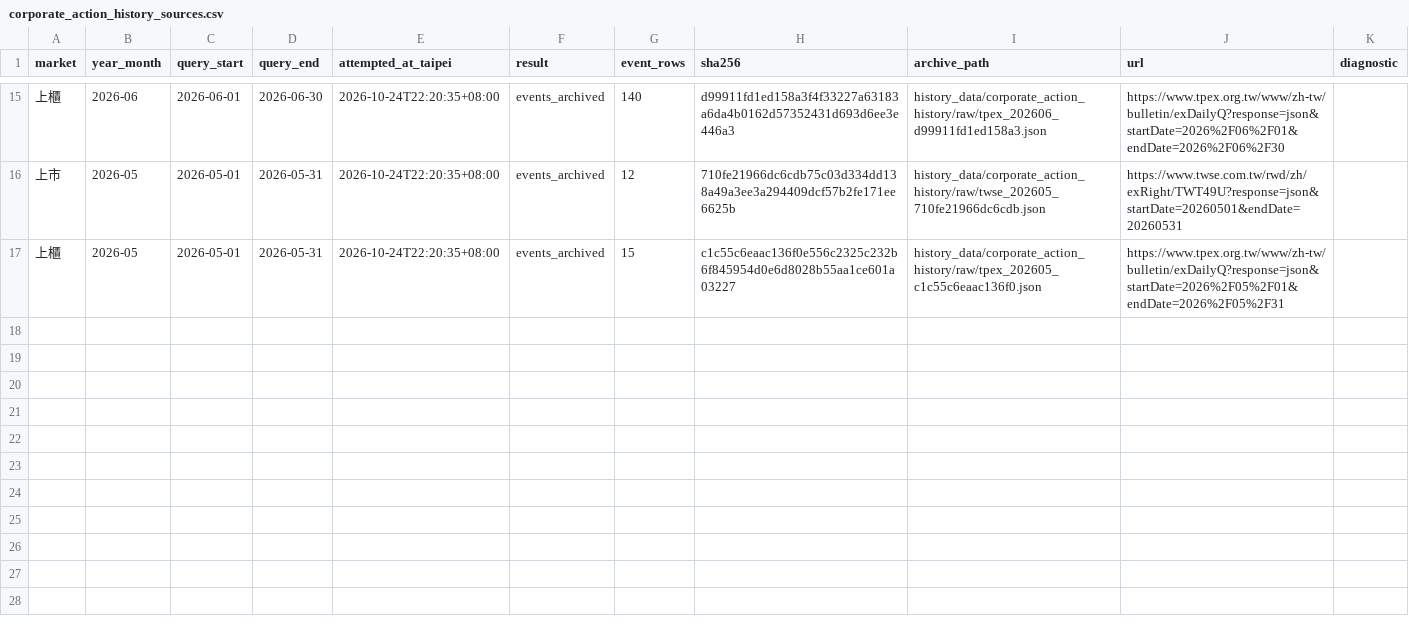
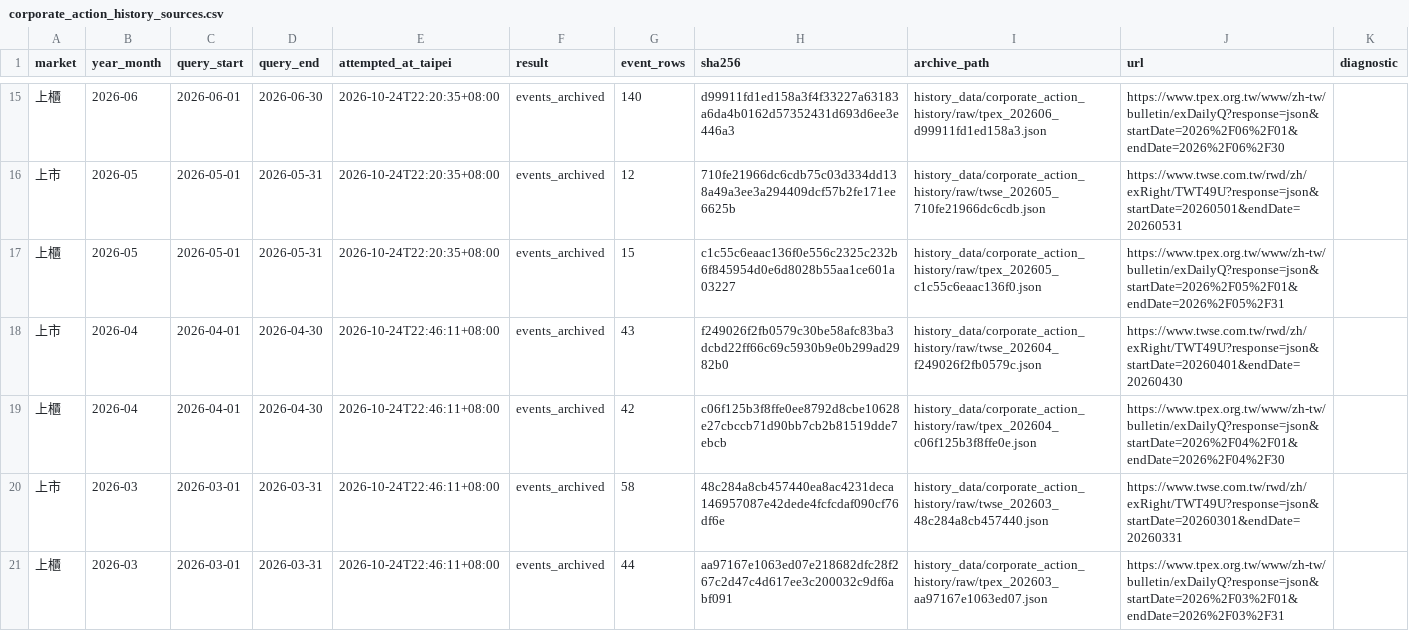
Before and after one commit to HcM595/tpe-mfds2.0, a CSV file: site/data/corporate_action_history_sources.csv, drawn as a sheet; only a part is shown, gaps mark what is left out; the diff names each change by its address in the sheet, - before the commit and + after, or states it on an @@ line.

```diff
--- a/site/data/corporate_action_history_sources.csv
+++ b/site/data/corporate_action_history_sources.csv
+row 18: 上市 | 2026-04 | 2026-04-01 | 2026-04-30 | 2026-10-24T22:46:11+08:00 | events_archived | 43 | f249026f2fb0579c30be58afc83ba3dcbd22ff66c69c5930b9e0b299ad2982b0 | history_data/corporate_action_history/raw/twse_202604_f249026f2fb0579c.json | https://www.twse.com.tw/rwd/zh/exRight/TWT49U?response=json&startDate=20260401&endDate=20260430
+row 19: 上櫃 | 2026-04 | 2026-04-01 | 2026-04-30 | 2026-10-24T22:46:11+08:00 | events_archived | 42 | c06f125b3f8ffe0ee8792d8cbe10628e27cbccb71d90bb7cb2b81519dde7ebcb | history_data/corporate_action_history/raw/tpex_202604_c06f125b3f8ffe0e.json | https://www.tpex.org.tw/www/zh-tw/bulletin/exDailyQ?response=json&startDate=2026%2F04%2F01&endDate=2026%2F04%2F30
+row 20: 上市 | 2026-03 | 2026-03-01 | 2026-03-31 | 2026-10-24T22:46:11+08:00 | events_archived | 58 | 48c284a8cb457440ea8ac4231deca146957087e42dede4fcfcdaf090cf76df6e | history_data/corporate_action_history/raw/twse_202603_48c284a8cb457440.json | https://www.twse.com.tw/rwd/zh/exRight/TWT49U?response=json&startDate=20260301&endDate=20260331
+row 21: 上櫃 | 2026-03 | 2026-03-01 | 2026-03-31 | 2026-10-24T22:46:11+08:00 | events_archived | 44 | aa97167e1063ed07e218682dfc28f267c2d47c4d617ee3c200032c9df6abf091 | history_data/corporate_action_history/raw/tpex_202603_aa97167e1063ed07.json | https://www.tpex.org.tw/www/zh-tw/bulletin/exDailyQ?response=json&startDate=2026%2F03%2F01&endDate=2026%2F03%2F31
```
Also changed, not shown: site/data/corporate_action_history_universe.csv, 28 other files.
